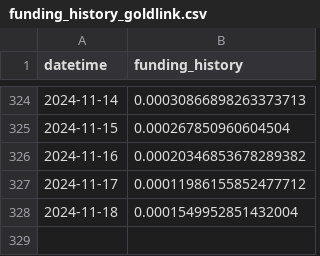
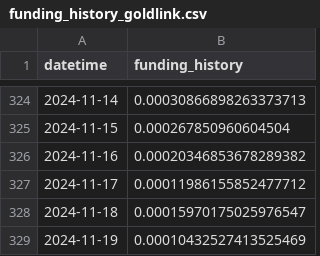
Before and after one commit to harmonixfi/harmonix-api, a CSV file: src/data/funding_history_goldlink.csv, drawn as a sheet; only a part is shown, gaps mark what is left out.

```diff
--- a/src/data/funding_history_goldlink.csv
+++ b/src/data/funding_history_goldlink.csv
@@ -327,2 +327,3 @@ datetime,funding_history
 2024-11-17,0.00011986155852477712
-2024-11-18,0.0001549952851432004
+2024-11-18,0.00015970175025976547
+2024-11-19,0.00010432527413525469
```
Also changed, not shown: src/data/funding_history_aevo.csv, src/data/funding_history_bsx.csv, 3 other files.
